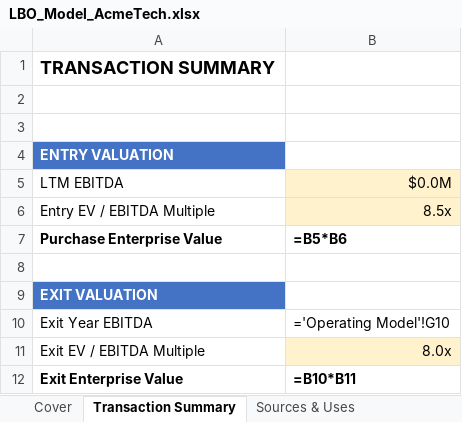
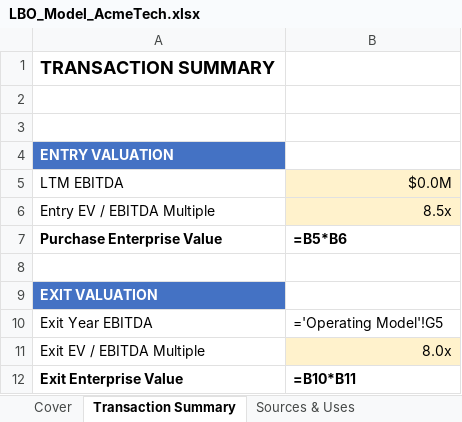
Before and after one commit to SamuelD27/valuation_pro, an Excel workbook: Examples/LBO_Model_AcmeTech.xlsx, sheet Transaction Summary, drawn as a sheet; values as stored, in another font and other column widths than the file's, no borders; formulas without a stored value are shown as written; the diff names each change by its address in the sheet, - before the commit and + after, or states it on an @@ line.

```diff
--- a/Examples/LBO_Model_AcmeTech.xlsx (sheet Transaction Summary)
+++ b/Examples/LBO_Model_AcmeTech.xlsx (sheet Transaction Summary)
-B10 ($0.0M): ='Operating Model'!G10
+B10 ($0.0M): ='Operating Model'!G5
```
Also changed, not shown: sheet Returns Analysis, Examples/DCF_Model_AcmeTech.xlsx, 3 other files.
